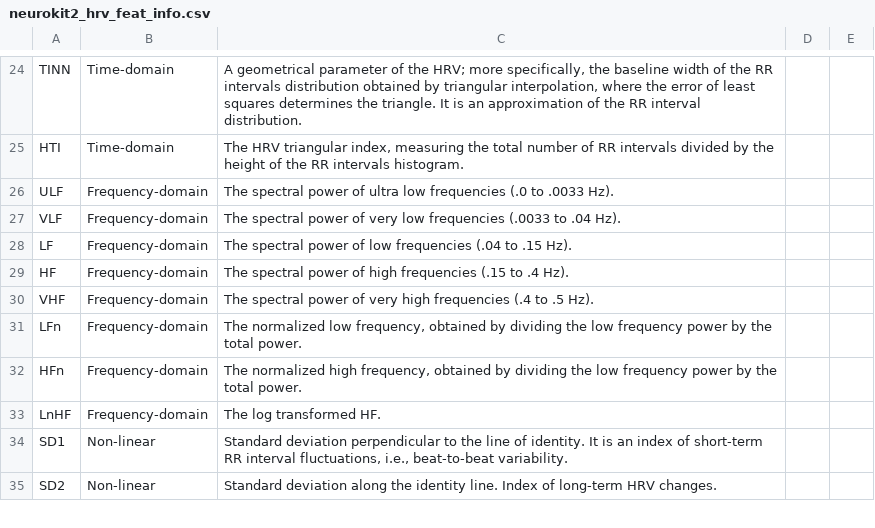
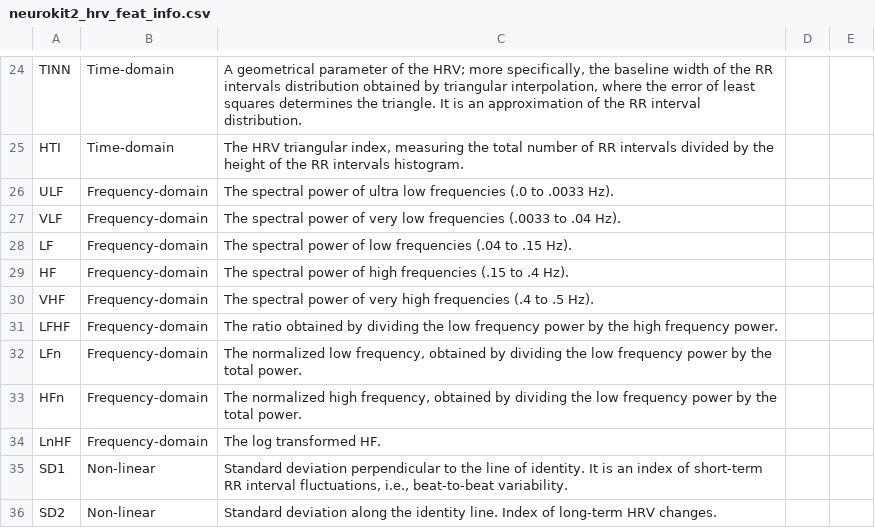
Before and after one commit to danibene/cite-neurokit2-hrv, a CSV file: neurokit2_hrv_feat_info.csv, drawn as a sheet; only a part is shown, gaps mark what is left out.

Commit message:
add LFHF

```diff
--- a/neurokit2_hrv_feat_info.csv
+++ b/neurokit2_hrv_feat_info.csv
@@ -30,2 +30,3 @@ HF,Frequency-domain,The spectral power of high frequencies (.15 to .4 Hz).,,
 VHF,Frequency-domain,The spectral power of very high frequencies (.4 to .5 Hz).,,
+LFHF,Frequency-domain,The ratio obtained by dividing the low frequency power by the high frequency power.,,
 LFn,Frequency-domain,"The normalized low frequency, obtained by dividing the low frequency power by the total power.",,
```
